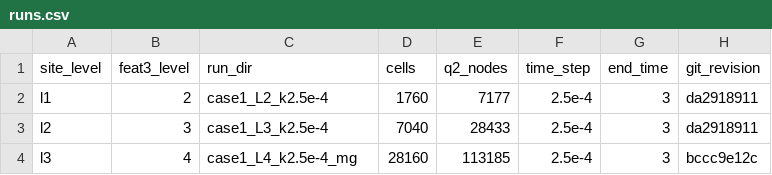
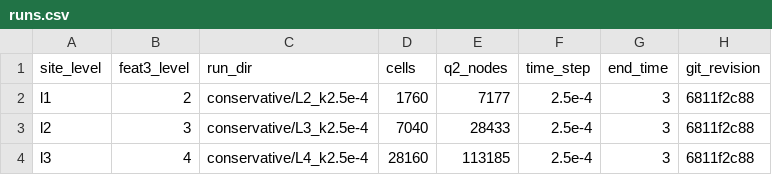
Before and after one commit to rmuenste/ff-redesign, a CSV file: scripts/source-data/rb2-feat3/runs.csv, drawn as a sheet.

```diff
--- a/scripts/source-data/rb2-feat3/runs.csv
+++ b/scripts/source-data/rb2-feat3/runs.csv
@@ -1,4 +1,4 @@
 site_level,feat3_level,run_dir,cells,q2_nodes,time_step,end_time,git_revision
-l1,2,case1_L2_k2.5e-4,1760,7177,2.5e-4,3,da2918911
-l2,3,case1_L3_k2.5e-4,7040,28433,2.5e-4,3,da2918911
-l3,4,case1_L4_k2.5e-4_mg,28160,113185,2.5e-4,3,bccc9e12c
+l1,2,conservative/L2_k2.5e-4,1760,7177,2.5e-4,3,6811f2c88
+l2,3,conservative/L3_k2.5e-4,7040,28433,2.5e-4,3,6811f2c88
+l3,4,conservative/L4_k2.5e-4,28160,113185,2.5e-4,3,6811f2c88
```
Also changed, not shown: 28 other files.
